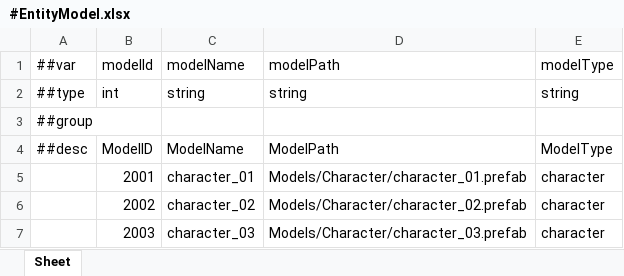
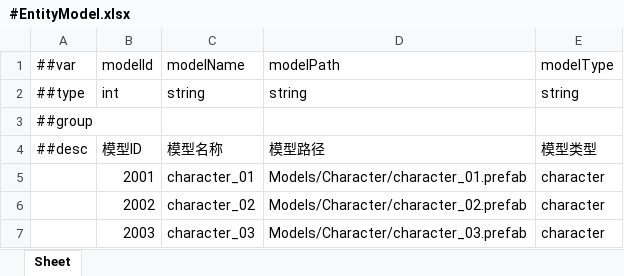
Before and after one commit to CeeLav/Astrum, an Excel workbook: AstrumConfig/Tables/Datas/Entity/#EntityModel.xlsx, sheet Sheet, drawn as a sheet; values as stored, in another font and other column widths than the file's, no borders; removed rows and columns are numbered as before the commit, all else as after; the diff names each change by its address in the sheet, - before the commit and + after, or states it on an @@ line.

```diff
--- a/AstrumConfig/Tables/Datas/Entity/#EntityModel.xlsx (sheet Sheet)
+++ b/AstrumConfig/Tables/Datas/Entity/#EntityModel.xlsx (sheet Sheet)
-row 4: ##desc | ModelID | ModelName | ModelPath | ModelType
+row 4: ##desc | 模型ID | 模型名称 | 模型路径 | 模型类型
```
Also changed, not shown: AstrumConfig/Tables/Datas/Entity/#Action.xlsx, AstrumConfig/Tables/Datas/Entity/#EntityBase.xlsx, 4 other files.
